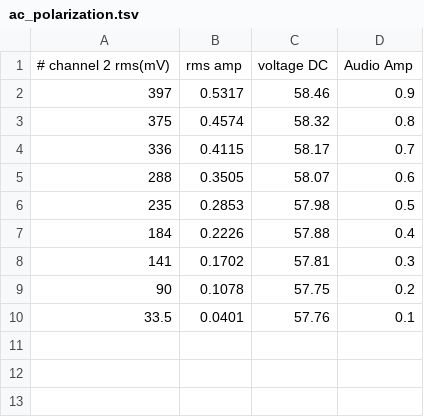
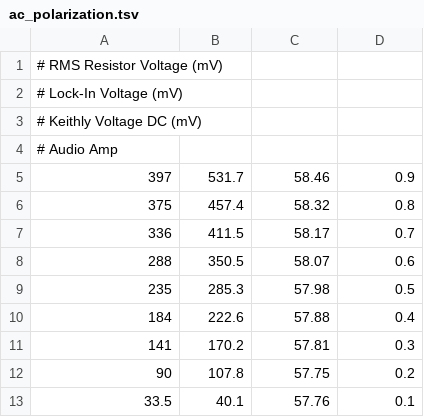
Before and after one commit to stanieldev/Physics-Lab-Spring-2024, a TSV file: polarization_rotation/ac_polarization.tsv, drawn as a sheet.

```diff
--- a/polarization_rotation/ac_polarization.tsv
+++ b/polarization_rotation/ac_polarization.tsv
@@ -1,10 +1,13 @@
-# channel 2 rms(mV)	rms amp	voltage DC	Audio Amp
-397	0.5317	58.46	0.9
-375	0.4574	58.32	0.8
-336	0.4115	58.17	0.7
-288	0.3505	58.07	0.6
-235	0.2853	57.98	0.5
-184	0.2226	57.88	0.4
-141	0.1702	57.81	0.3
-90	0.1078	57.75	0.2
-33.5	0.0401	57.76	0.1
+# RMS Resistor Voltage (mV)
+# Lock-In Voltage (mV)
+# Keithly Voltage DC (mV)
+# Audio Amp
+397	531.7	58.46	0.9
+375	457.4	58.32	0.8
+336	411.5	58.17	0.7
+288	350.5	58.07	0.6
+235	285.3	57.98	0.5
+184	222.6	57.88	0.4
+141	170.2	57.81	0.3
+90	107.8	57.75	0.2
+33.5	40.1	57.76	0.1
```
Also changed, not shown: 2 other files.
